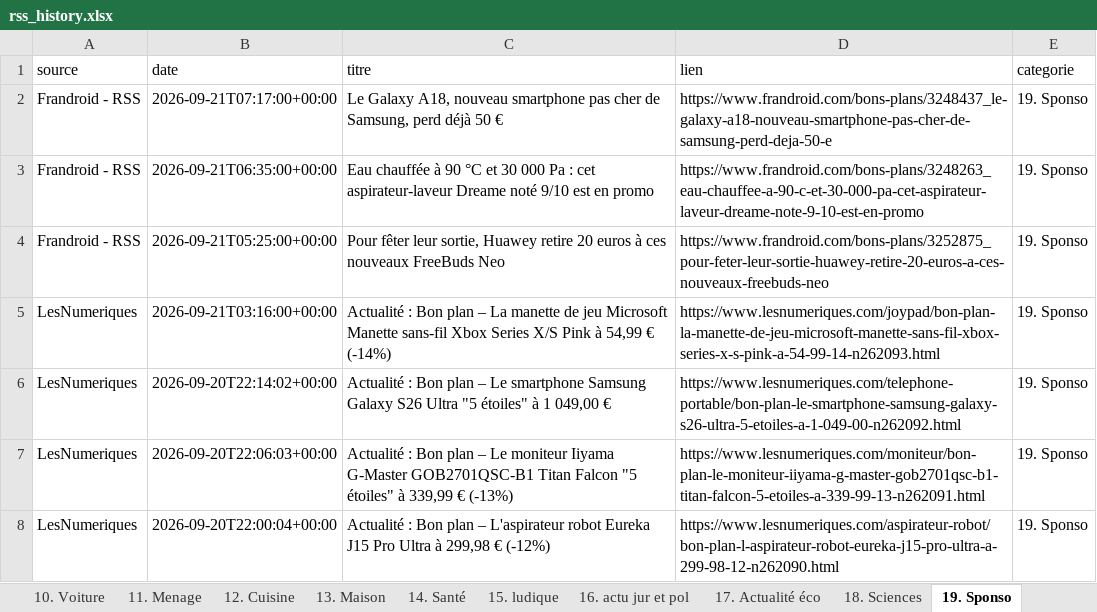
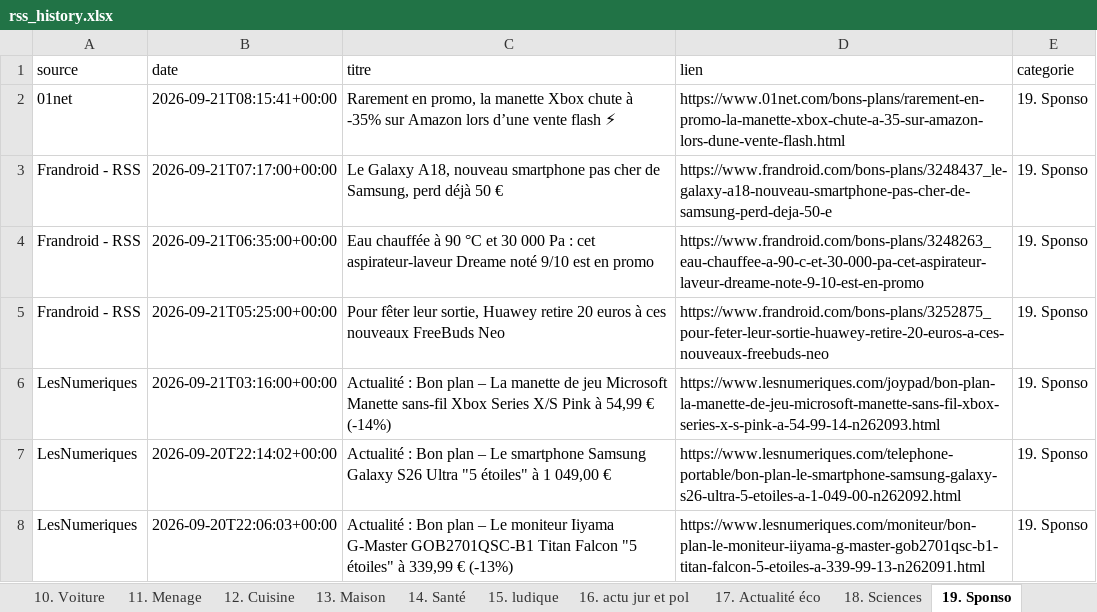
Before and after one commit to djhadef-star/rss-categories, an Excel workbook: output/rss_history.xlsx, sheet 19. Sponso, drawn as a sheet; only a part is shown; the shorter side is filled out with more unchanged rows; values as stored, in another font and other column widths than the file's, no borders; the diff names each change by its address in the sheet, - before the commit and + after, or states it on an @@ line.

```diff
--- a/output/rss_history.xlsx (sheet 19. Sponso)
+++ b/output/rss_history.xlsx (sheet 19. Sponso)
+row 2: 01net | 2026-09-21T08:15:41+00:00 | Rarement en promo, la manette Xbox chute à -35% sur Amazon lors d’une vente flash ⚡ | https://www.01net.com/bons-plans/rarement-en-promo-la-manette-xbox-chute-a-35-sur-amazon-lors-dune-vente-flash.html | 19. Sponso
```
Also changed, not shown: sheet Tous_les_articles, sheet 15. ludique, sheet 1. SMARTPHONE, 3 other files.
